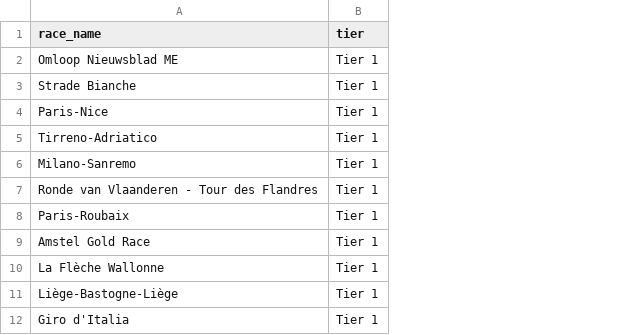
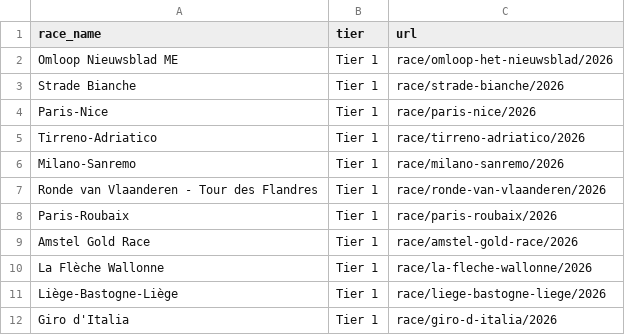
Before and after one commit to danpsh/Fantasy-Cycling, a CSV file: schedule.csv, drawn as a sheet; only a part is shown; the diff names each change by its address in the sheet, - before the commit and + after, or states it on an @@ line.

Commit message:
Update schedule.csv

```diff
--- a/schedule.csv
+++ b/schedule.csv
+column C (url), rows 2-12: race/omloop-het-nieuwsblad/2026 | race/strade-bianche/2026 | race/paris-nice/2026 | race/tirreno-adriatico/2026 | race/milano-sanremo/2026 | race/ronde-van-vlaanderen/2026 | race/paris-roubaix/2026 | race/amstel-gold-race/2026 | race/la-fleche-wallonne/2026 | race/liege-bastogne-liege/2026 | race/giro-d-italia/2026
```
